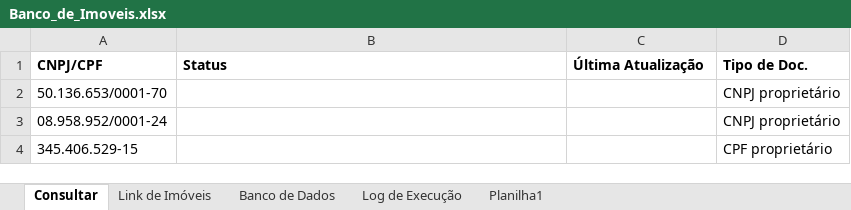
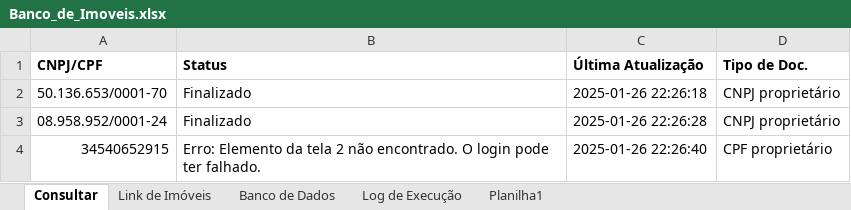
Before and after one commit to nycolascardoso/projetometis_bello, an Excel workbook: Banco_de_Imoveis.xlsx, sheet Consultar, drawn as a sheet; values as stored, in another font and other column widths than the file's, no borders; removed rows and columns are numbered as before the commit, all else as after; the diff names each change by its address in the sheet, - before the commit and + after, or states it on an @@ line.

Commit message:
- implementada a estrutura de código junto do GPT - implementada a funcionalidade de login com os dados da planilha - implementada a funcionalidade de buscar todos os imóveis cadastrados em um CPF/CNPJ da planilha - implementada a funcionalidade de "copiar e colar" todos os imóveis cadastrados em um CPF/CNPJ na planilha - implementada mensagens de log de erros e sucesso para a maioria das ações.

```diff
--- a/Banco_de_Imoveis.xlsx (sheet Consultar)
+++ b/Banco_de_Imoveis.xlsx (sheet Consultar)
-B2:B3 (Status): (empty)
+B2:B3 (Status): Finalizado
-C2 (Última Atualização): (empty)
+C2 (Última Atualização): 2025-01-26 22:26:18
-C3 (Última Atualização): (empty)
+C3 (Última Atualização): 2025-01-26 22:26:28
-row 4: 345.406.529-15 |  |  | CPF proprietário
+row 4: 34540652915 | Erro: Elemento da tela 2 não encontrado. O login pode ter falhado. | 2025-01-26 22:26:40 | CPF proprietário
```
Also changed, not shown: sheet Link de Imóveis, sheet Log de Execução, 6 other files.
